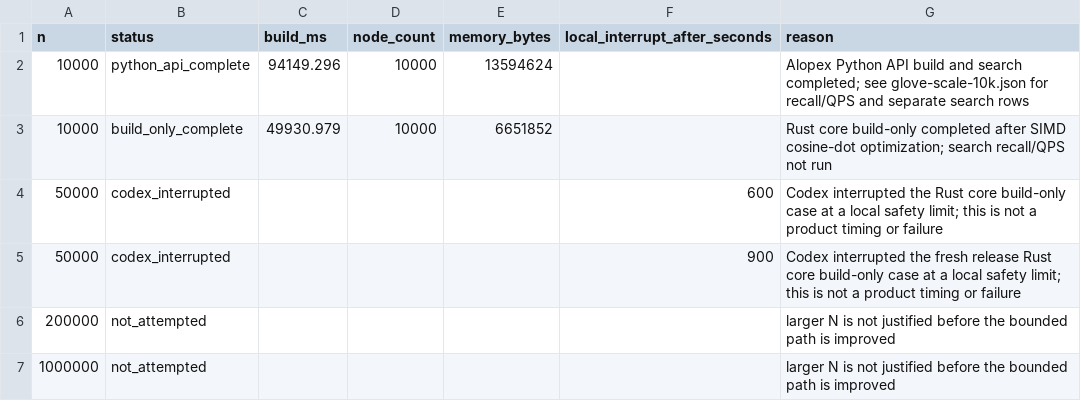
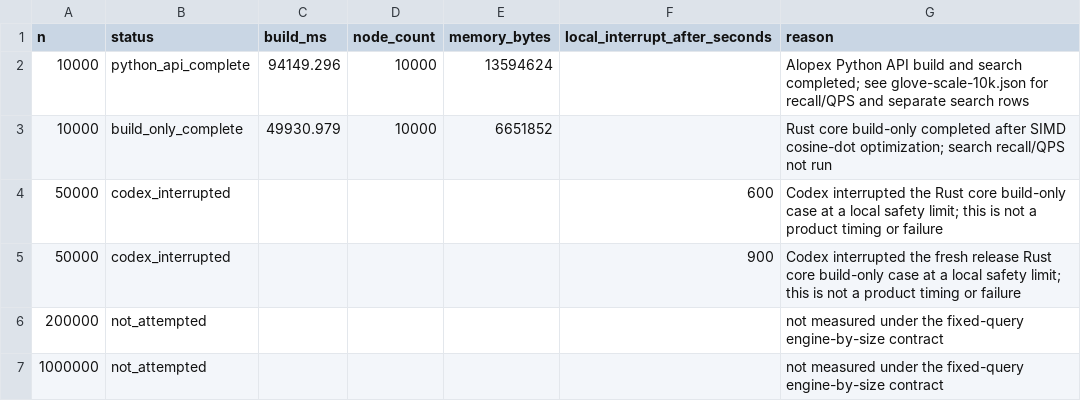
Before and after one commit to alopex-db/alopex, a CSV file: docs/build-performance/v0.8.12/hnsw-scale/scale-attempt-status.csv, drawn as a sheet.

```diff
--- a/docs/build-performance/v0.8.12/hnsw-scale/scale-attempt-status.csv
+++ b/docs/build-performance/v0.8.12/hnsw-scale/scale-attempt-status.csv
@@ -5,3 +5,3 @@ n,status,build_ms,node_count,memory_bytes,local_interrupt_after_seconds,reason
 50000,codex_interrupted,,,,900,"Codex interrupted the fresh release Rust core build-only case at a local safety limit; this is not a product timing or failure"
-200000,not_attempted,,,,,"larger N is not justified before the bounded path is improved"
-1000000,not_attempted,,,,,"larger N is not justified before the bounded path is improved"
+200000,not_attempted,,,,,"not measured under the fixed-query engine-by-size contract"
+1000000,not_attempted,,,,,"not measured under the fixed-query engine-by-size contract"
```
Also changed, not shown: 6 other files.
